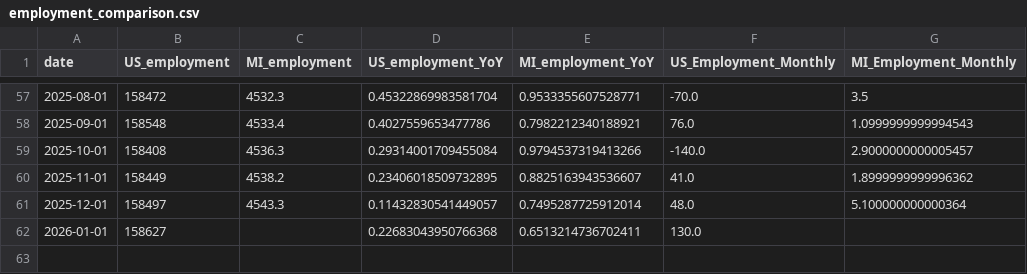
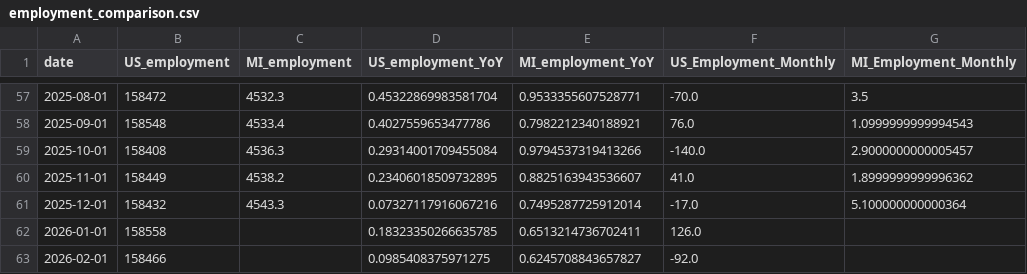
Before and after one commit to ChrisHolman-Econ/Econ-Dashboard-2026, a CSV file: data/processed/employment_comparison.csv, drawn as a sheet; only a part is shown, gaps mark what is left out.

```diff
--- a/data/processed/employment_comparison.csv
+++ b/data/processed/employment_comparison.csv
@@ -60,3 +60,4 @@ date,US_employment,MI_employment,US_employment_YoY,MI_employment_YoY,US_Employme
 2025-11-01,158449,4538.2,0.23406018509732895,0.8825163943536607,41.0,1.8999999999996362
-2025-12-01,158497,4543.3,0.11432830541449057,0.7495287725912014,48.0,5.100000000000364
-2026-01-01,158627,,0.22683043950766368,0.6513214736702411,130.0,
+2025-12-01,158432,4543.3,0.07327117916067216,0.7495287725912014,-17.0,5.100000000000364
+2026-01-01,158558,,0.18323350266635785,0.6513214736702411,126.0,
+2026-02-01,158466,,0.0985408375971275,0.6245708843657827,-92.0,
```
Also changed, not shown: data/processed/unemployment_comparison.csv.
